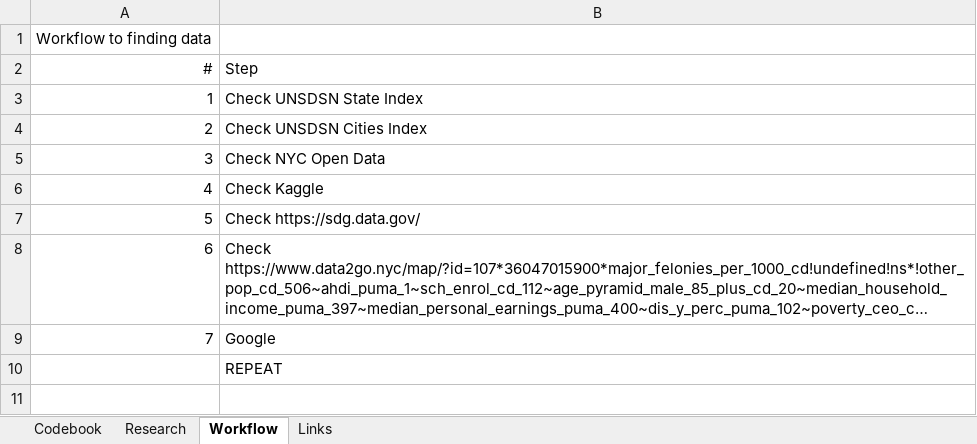
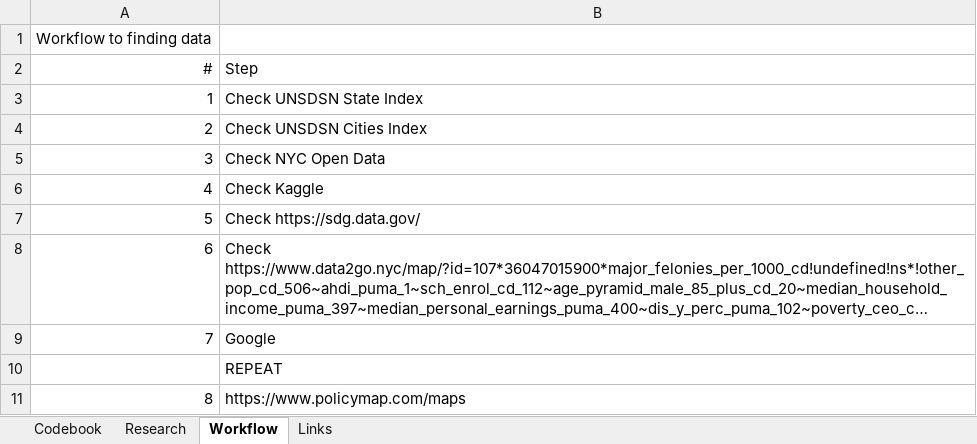
Before and after one commit to PolinaPolskaia/NYCindex, an Excel workbook: NYCindexCodebook.xlsx, sheet Workflow, drawn as a sheet; long unchanged cells end in …; values as stored, in another font and other column widths than the file's, no borders; the diff names each change by its address in the sheet, - before the commit and + after, or states it on an @@ line.

```diff
--- a/NYCindexCodebook.xlsx (sheet Workflow)
+++ b/NYCindexCodebook.xlsx (sheet Workflow)
+row 11: 8 | https://www.policymap.com/maps
```
Also changed, not shown: sheet Research, 1 other file.
